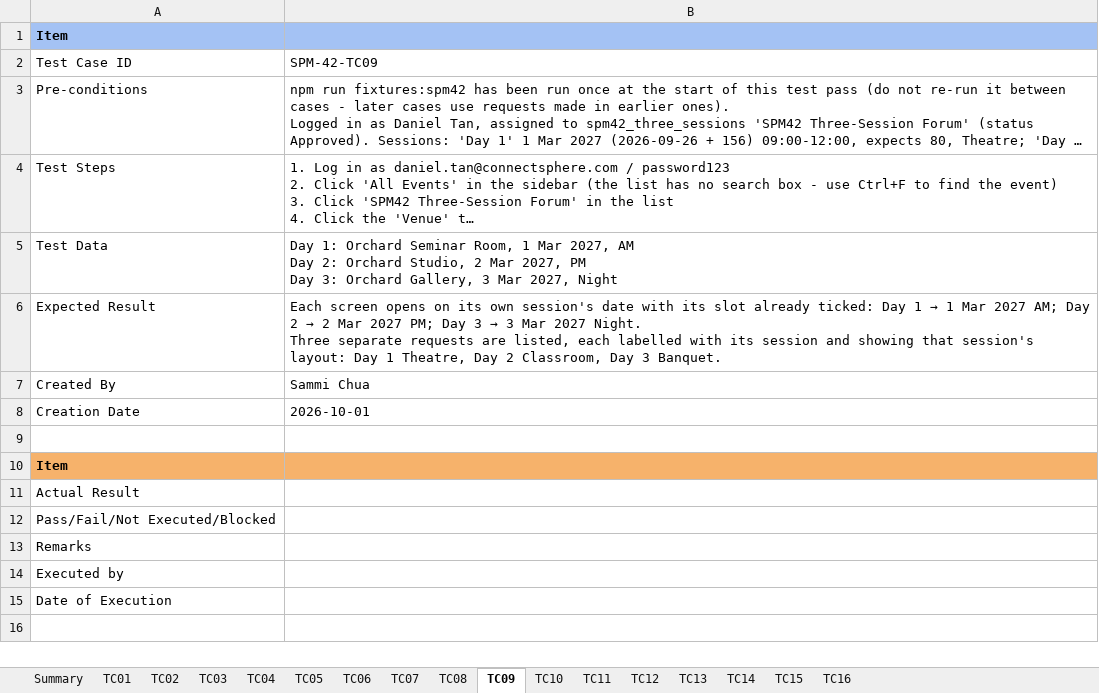
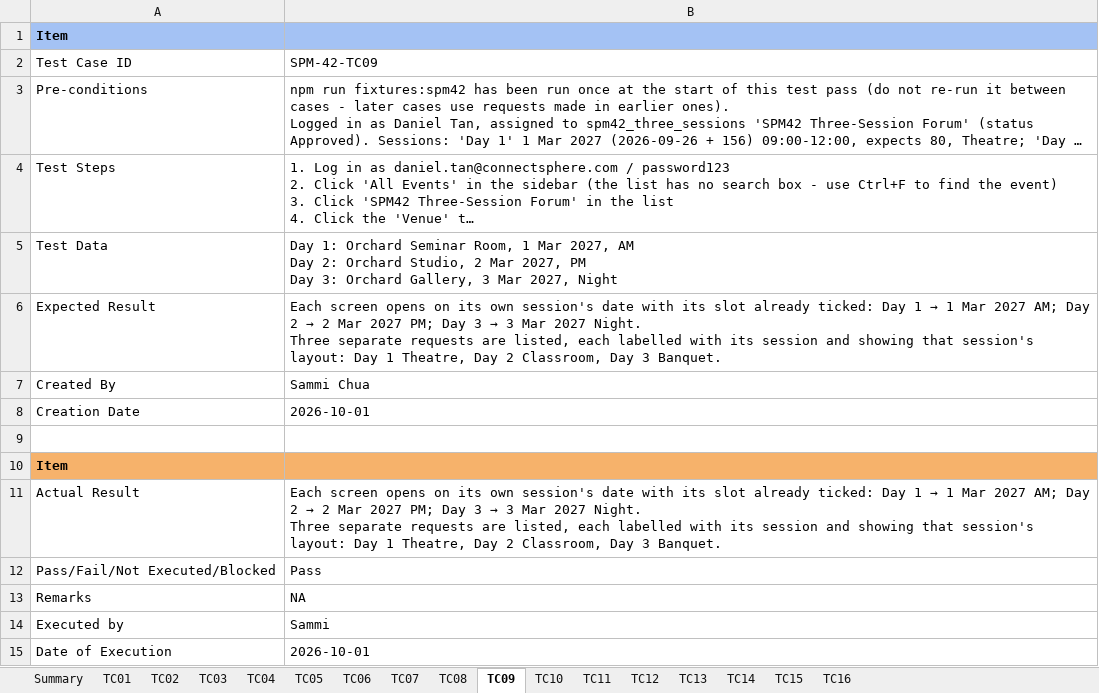
Before and after one commit to kchoongg/IS212, an Excel workbook: docs/test-cases/SPM-42_Test_Cases.xlsx, sheet TC09, drawn as a sheet; long unchanged cells end in …; values as stored, in another font and other column widths than the file's, no borders; ↵ is a line break in a cell; the diff names each change by its address in the sheet, - before the commit and + after, or states it on an @@ line.

```diff
--- a/docs/test-cases/SPM-42_Test_Cases.xlsx (sheet TC09)
+++ b/docs/test-cases/SPM-42_Test_Cases.xlsx (sheet TC09)
@@ B11: (empty) → Each screen opens on its own session's date with its slot already ticked: Day 1 → 1 Mar 2027 AM; Day 2 → 2 Mar 2027 PM; Day 3 → 3 Mar 2027 Night. ↵ Three separate requests are listed, each labelled with its session and showing that session's layout: Day 1 Theatre, Day 2 Classroom, Day 3 Banquet. @@
-B12: (empty)
+B12: Pass
-B13: (empty)
+B13: NA
-B14: (empty)
+B14: Sammi
-B15: (empty)
+B15: 2026-10-01
```
Also changed, not shown: sheet TC04, sheet TC10, sheet TC13, sheet TC15, sheet TC02, sheet TC03, 9 more sheets.
